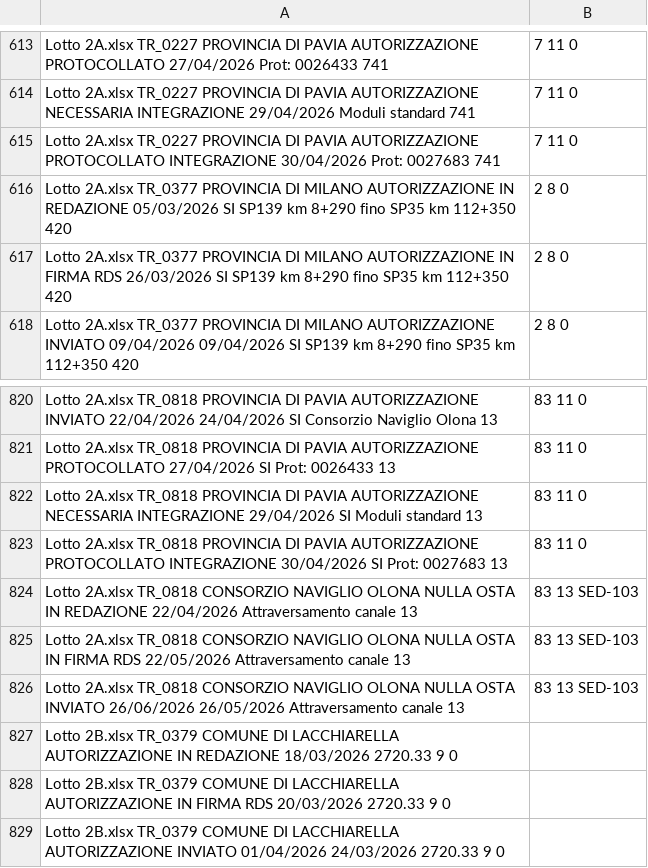
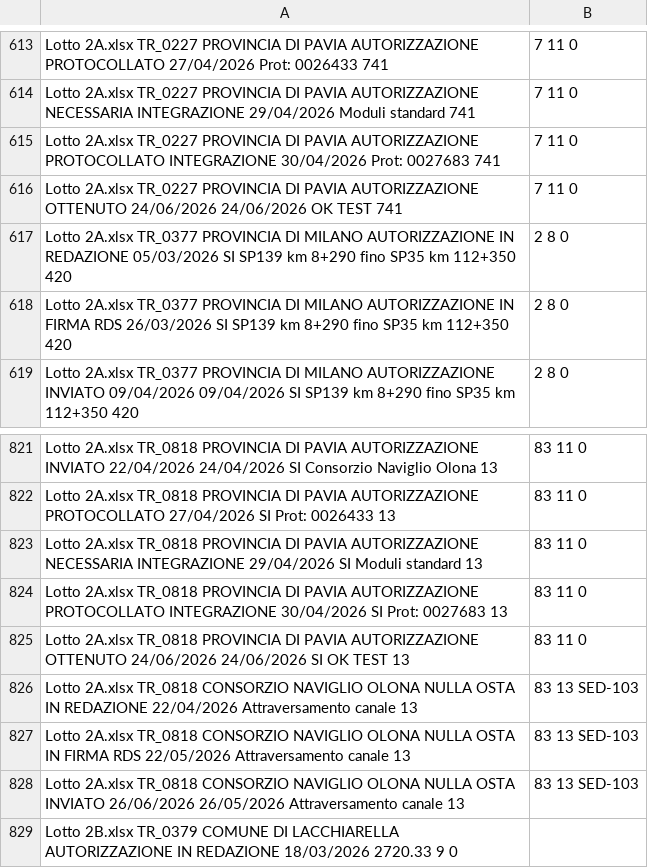
Before and after one commit to ENRI-RDS/dashboard, a CSV file: Master.csv, drawn as a sheet; only a part is shown, gaps mark what is left out; the shorter side is filled out with more unchanged rows.

Commit message:
Auto-update Master.csv via approvazione admin [skip ci]

```diff
--- a/Master.csv
+++ b/Master.csv
@@ -615,2 +615,3 @@ Lotto 2A.xlsx	TR_0227	PROVINCIA DI PAVIA	AUTORIZZAZIONE	NECESSARIA INTEGRAZIONE
 Lotto 2A.xlsx	TR_0227	PROVINCIA DI PAVIA	AUTORIZZAZIONE	PROTOCOLLATO INTEGRAZIONE		30/04/2026						Prot: 0027683	741,7	11	0																																																
+Lotto 2A.xlsx	TR_0227	PROVINCIA DI PAVIA	AUTORIZZAZIONE	OTTENUTO		24/06/2026	24/06/2026					OK TEST	741,7	11	0																																																
 Lotto 2A.xlsx	TR_0377	PROVINCIA DI MILANO	AUTORIZZAZIONE	IN REDAZIONE		05/03/2026		SI				SP139 km 8+290 fino SP35 km 112+350	420,2	8	0																																																
@@ -823,2 +824,3 @@ Lotto 2A.xlsx	TR_0818	PROVINCIA DI PAVIA	AUTORIZZAZIONE	NECESSARIA INTEGRAZIONE
 Lotto 2A.xlsx	TR_0818	PROVINCIA DI PAVIA	AUTORIZZAZIONE	PROTOCOLLATO INTEGRAZIONE		30/04/2026		SI				Prot: 0027683	13,83	11	0																																																
+Lotto 2A.xlsx	TR_0818	PROVINCIA DI PAVIA	AUTORIZZAZIONE	OTTENUTO		24/06/2026	24/06/2026	SI				OK TEST	13,83	11	0																																																
 Lotto 2A.xlsx	TR_0818	CONSORZIO NAVIGLIO OLONA	NULLA OSTA	IN REDAZIONE		22/04/2026						Attraversamento canale	13,83	13	SED-103																																																
```
